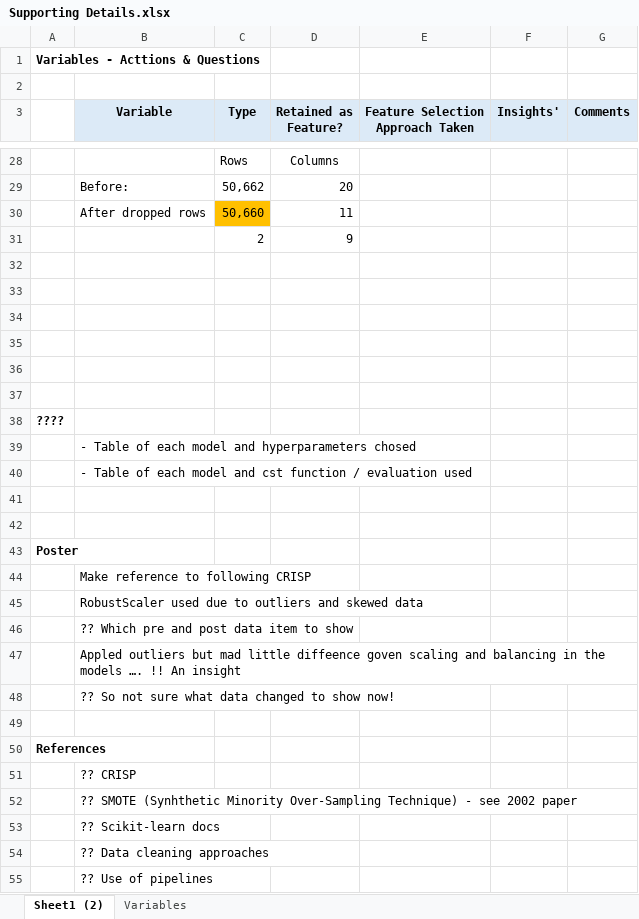
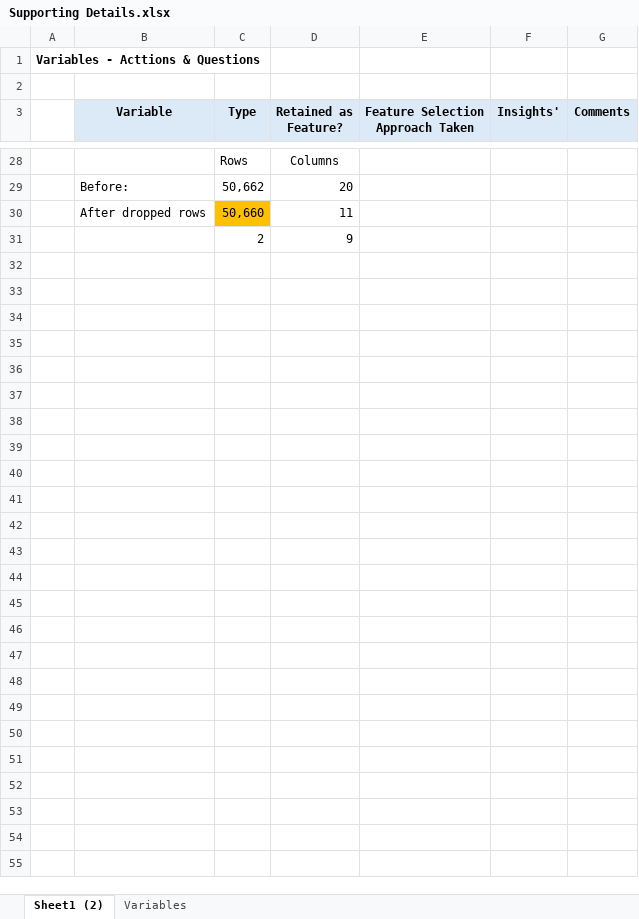
Before and after one commit to StuartG24/Telecom_Customer_Targeting, an Excel workbook: Supporting Details.xlsx, sheet Sheet1 (2), drawn as a sheet; only a part is shown, gaps mark what is left out; values as stored, in another font and other column widths than the file's, no borders; the diff names each change by its address in the sheet, - before the commit and + after, or states it on an @@ line.

```diff
--- a/Supporting Details.xlsx (sheet Sheet1 (2))
+++ b/Supporting Details.xlsx (sheet Sheet1 (2))
-row 32: (empty)
-row 33: (empty)
-row 34: (empty)
-row 35: (empty)
-row 36: (empty)
-row 37: (empty)
-row 38: ????
-row 39:  | - Table of each model and hyperparameters chosed
-row 40:  | - Table of each model and cst function / evaluation used
-row 41: (empty)
-row 42: (empty)
-row 43: Poster
-row 44:  | Make reference to following CRISP
-row 45:  | RobustScaler used due to outliers and skewed data
-row 46:  | ?? Which pre and post data item to show
-row 47:  | Appled outliers but mad little diffeence goven scaling and balancing in the models …. !! An insight
-row 48:  | ?? So not sure what data changed to show now!
-row 49: (empty)
-row 50: References
-row 51:  | ?? CRISP
-row 52:  | ?? SMOTE (Synhthetic Minority Over-Sampling Technique) - see 2002 paper
-row 53:  | ?? Scikit-learn docs
-row 54:  | ?? Data cleaning approaches
-row 55:  | ?? Use of pipelines
```
Also changed, not shown: 11 other files.
